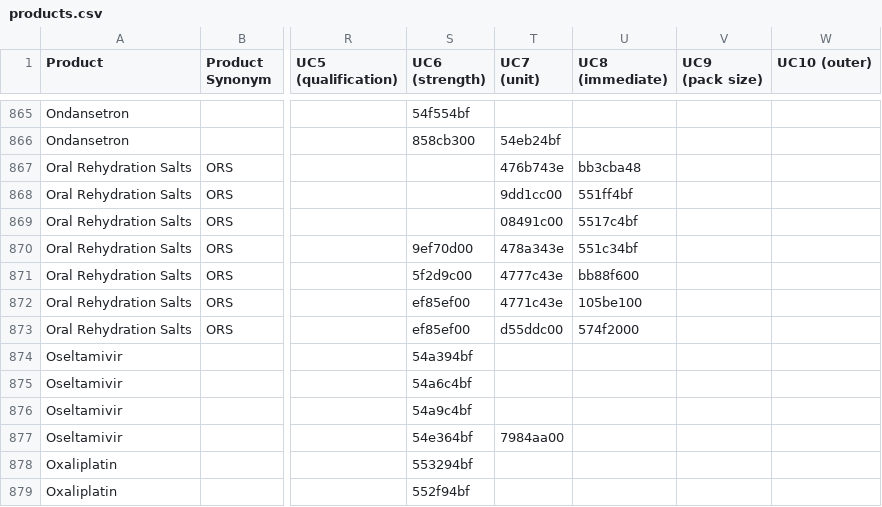
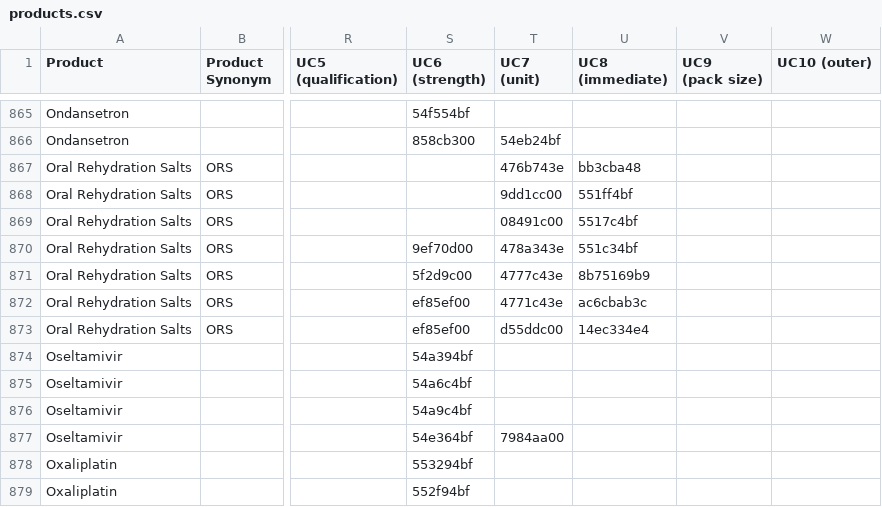
Before and after one commit to msupply-foundation/unified-codes, a CSV file: unified-codes/data/v2/products.csv, drawn as a sheet; only a part is shown, gaps mark what is left out; the diff names each change by its address in the sheet, - before the commit and + after, or states it on an @@ line.

Commit message:
Regenerate codes for UC8 where they are duplicates

```diff
--- a/unified-codes/data/v2/products.csv
+++ b/unified-codes/data/v2/products.csv
-U871 (UC8 (immediate)): bb88f600
+U871 (UC8 (immediate)): 8b75169b9
-U872 (UC8 (immediate)): 105be100
+U872 (UC8 (immediate)): ac6cbab3c
-U873 (UC8 (immediate)): 574f2000
+U873 (UC8 (immediate)): 14ec334e4
```
